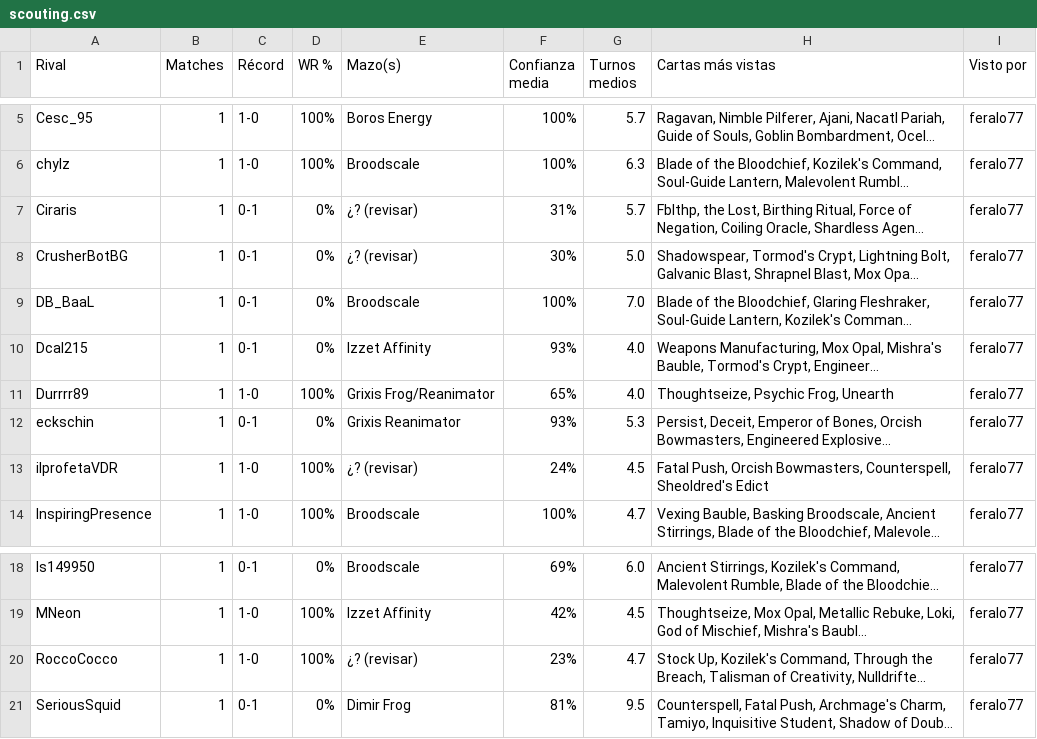
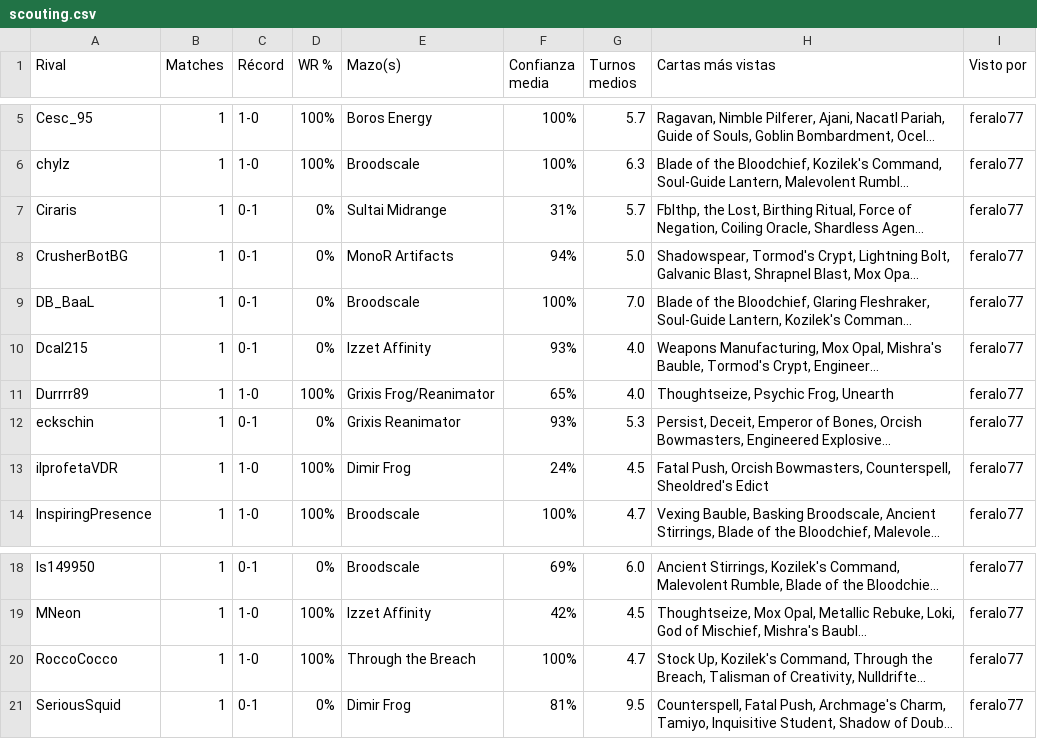
Before and after one commit to feralo77/mtg-izzet, a CSV file: scouting.csv, drawn as a sheet; only a part is shown, gaps mark what is left out; long unchanged cells end in …; the diff names each change by its address in the sheet, - before the commit and + after, or states it on an @@ line.

```diff
--- a/scouting.csv
+++ b/scouting.csv
-E7 (Mazo(s)): ¿? (revisar)
+E7 (Mazo(s)): Sultai Midrange
-E8 (Mazo(s)): ¿? (revisar)
+E8 (Mazo(s)): MonoR Artifacts
-F8 (Confianza media): 30%
+F8 (Confianza media): 94%
-E13 (Mazo(s)): ¿? (revisar)
+E13 (Mazo(s)): Dimir Frog
-E20 (Mazo(s)): ¿? (revisar)
+E20 (Mazo(s)): Through the Breach
-F20 (Confianza media): 23%
+F20 (Confianza media): 100%
```
Also changed, not shown: games.csv, registro.csv.
